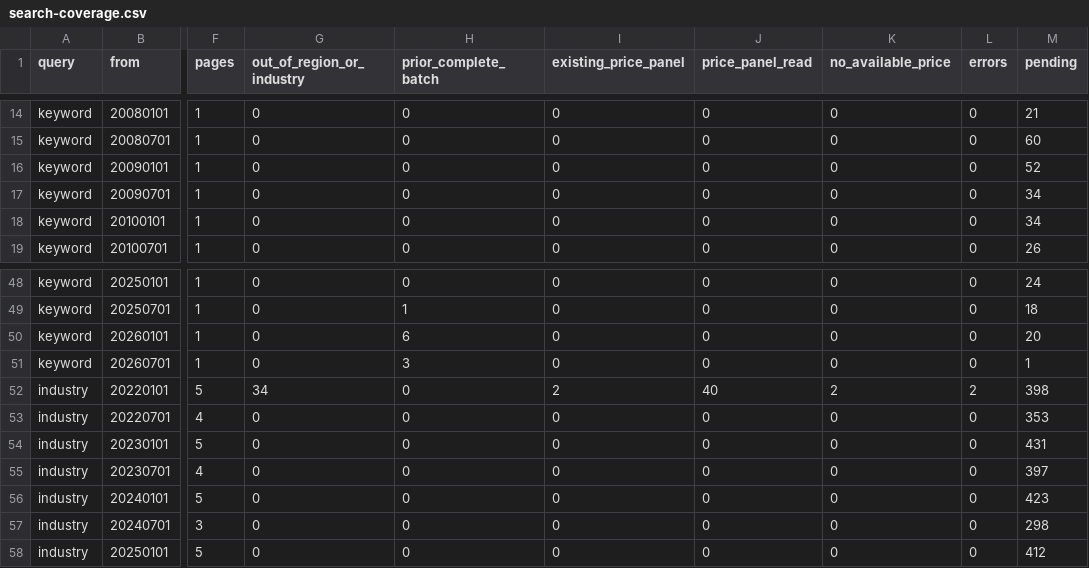
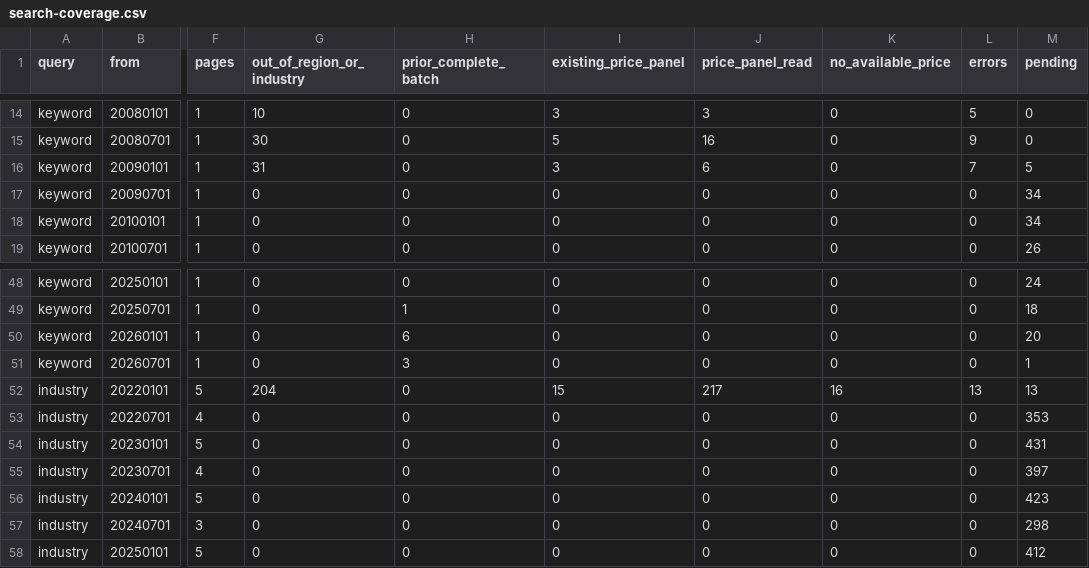
Before and after one commit to qkr6dnjf-tech/Compass, a CSV file: analysis/preliminary-price-ranks/search-coverage.csv, drawn as a sheet; only a part is shown, gaps mark what is left out; the diff covers the shown part only; the diff names each change by its address in the sheet, - before the commit and + after, or states it on an @@ line.

```diff
--- a/analysis/preliminary-price-ranks/search-coverage.csv
+++ b/analysis/preliminary-price-ranks/search-coverage.csv
-G14 (out_of_region_or_industry): 0
+G14 (out_of_region_or_industry): 10
-I14 (existing_price_panel): 0
+I14 (existing_price_panel): 3
-J14 (price_panel_read): 0
+J14 (price_panel_read): 3
-L14 (errors): 0
+L14 (errors): 5
-M14 (pending): 21
+M14 (pending): 0
-G15 (out_of_region_or_industry): 0
+G15 (out_of_region_or_industry): 30
-I15 (existing_price_panel): 0
+I15 (existing_price_panel): 5
-J15 (price_panel_read): 0
+J15 (price_panel_read): 16
-L15 (errors): 0
+L15 (errors): 9
-M15 (pending): 60
+M15 (pending): 0
-G16 (out_of_region_or_industry): 0
+G16 (out_of_region_or_industry): 31
-I16 (existing_price_panel): 0
+I16 (existing_price_panel): 3
-J16 (price_panel_read): 0
+J16 (price_panel_read): 6
-L16 (errors): 0
+L16 (errors): 7
-M16 (pending): 52
+M16 (pending): 5
-G52 (out_of_region_or_industry): 34
+G52 (out_of_region_or_industry): 204
-I52 (existing_price_panel): 2
+I52 (existing_price_panel): 15
-J52 (price_panel_read): 40
+J52 (price_panel_read): 217
-K52 (no_available_price): 2
+K52 (no_available_price): 16
-L52 (errors): 2
+L52 (errors): 13
-M52 (pending): 398
+M52 (pending): 13
```
Also changed, not shown: 33 edited cells elsewhere in this file, analysis/preliminary-price-ranks/summary.csv, 7 other files.
